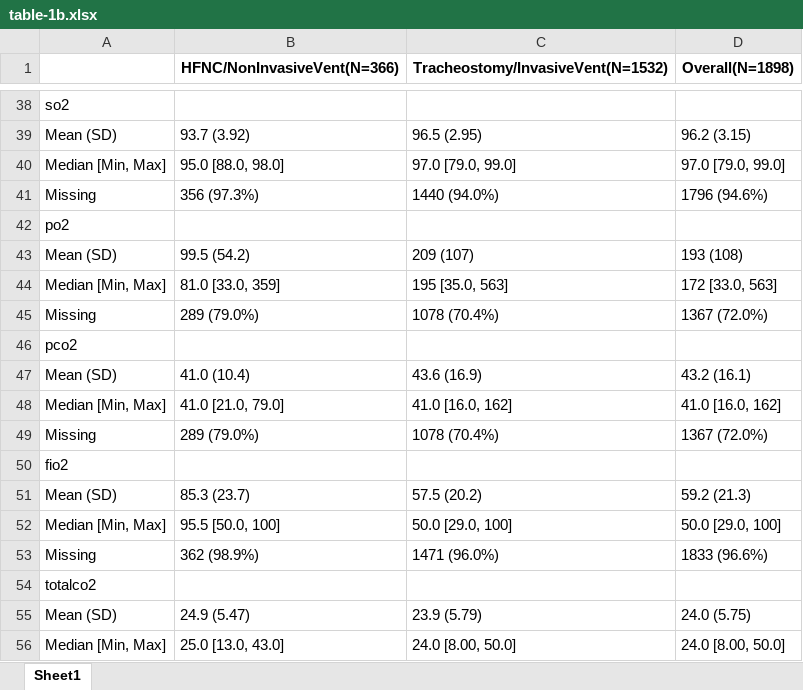
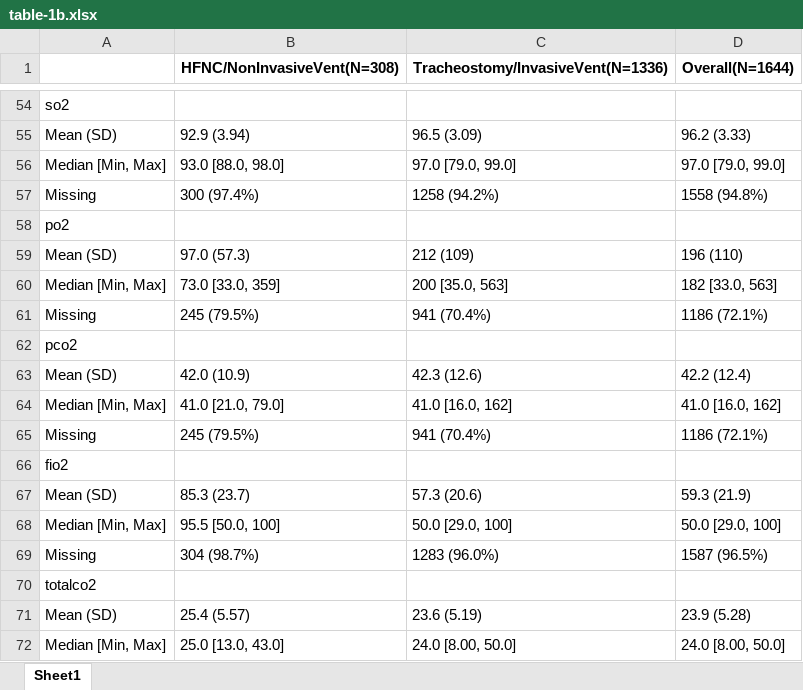
Before and after one commit to SichengH/SPH5104_GP, an Excel workbook: table-1b.xlsx, sheet Sheet1, drawn as a sheet; only a part is shown, gaps mark what is left out; values as stored, in another font and other column widths than the file's, no borders; addresses are those after the commit; the diff covers the shown part only; the diff names each change by its address in the sheet, - before the commit and + after, or states it on an @@ line.

```diff
--- a/table-1b.xlsx (sheet Sheet1)
+++ b/table-1b.xlsx (sheet Sheet1)
-B1: HFNC/NonInvasiveVent(N=366)
+B1: HFNC/NonInvasiveVent(N=308)
-C1: Tracheostomy/InvasiveVent(N=1532)
+C1: Tracheostomy/InvasiveVent(N=1336)
-D1: Overall(N=1898)
+D1: Overall(N=1644)
-B55 (HFNC/NonInvasiveVent(N=308)): 93.7 (3.92)
+B55 (HFNC/NonInvasiveVent(N=308)): 92.9 (3.94)
-C55: 96.5 (2.95)
+C55: 96.5 (3.09)
-D55 (Overall(N=1644)): 96.2 (3.15)
+D55 (Overall(N=1644)): 96.2 (3.33)
-B56 (HFNC/NonInvasiveVent(N=308)): 95.0 [88.0, 98.0]
+B56 (HFNC/NonInvasiveVent(N=308)): 93.0 [88.0, 98.0]
-B57 (HFNC/NonInvasiveVent(N=308)): 356 (97.3%)
+B57 (HFNC/NonInvasiveVent(N=308)): 300 (97.4%)
-C57: 1440 (94.0%)
+C57: 1258 (94.2%)
-D57 (Overall(N=1644)): 1796 (94.6%)
+D57 (Overall(N=1644)): 1558 (94.8%)
-B59 (HFNC/NonInvasiveVent(N=308)): 99.5 (54.2)
+B59 (HFNC/NonInvasiveVent(N=308)): 97.0 (57.3)
-C59: 209 (107)
+C59: 212 (109)
-D59 (Overall(N=1644)): 193 (108)
+D59 (Overall(N=1644)): 196 (110)
-B60 (HFNC/NonInvasiveVent(N=308)): 81.0 [33.0, 359]
+B60 (HFNC/NonInvasiveVent(N=308)): 73.0 [33.0, 359]
-C60: 195 [35.0, 563]
+C60: 200 [35.0, 563]
-D60 (Overall(N=1644)): 172 [33.0, 563]
+D60 (Overall(N=1644)): 182 [33.0, 563]
-B61 (HFNC/NonInvasiveVent(N=308)): 289 (79.0%)
+B61 (HFNC/NonInvasiveVent(N=308)): 245 (79.5%)
-C61: 1078 (70.4%)
+C61: 941 (70.4%)
-D61 (Overall(N=1644)): 1367 (72.0%)
+D61 (Overall(N=1644)): 1186 (72.1%)
-B63 (HFNC/NonInvasiveVent(N=308)): 41.0 (10.4)
+B63 (HFNC/NonInvasiveVent(N=308)): 42.0 (10.9)
-C63: 43.6 (16.9)
+C63: 42.3 (12.6)
-D63 (Overall(N=1644)): 43.2 (16.1)
+D63 (Overall(N=1644)): 42.2 (12.4)
-B65 (HFNC/NonInvasiveVent(N=308)): 289 (79.0%)
+B65 (HFNC/NonInvasiveVent(N=308)): 245 (79.5%)
-C65: 1078 (70.4%)
+C65: 941 (70.4%)
-D65 (Overall(N=1644)): 1367 (72.0%)
+D65 (Overall(N=1644)): 1186 (72.1%)
-C67: 57.5 (20.2)
+C67: 57.3 (20.6)
-D67 (Overall(N=1644)): 59.2 (21.3)
+D67 (Overall(N=1644)): 59.3 (21.9)
-B69 (HFNC/NonInvasiveVent(N=308)): 362 (98.9%)
+B69 (HFNC/NonInvasiveVent(N=308)): 304 (98.7%)
-C69: 1471 (96.0%)
+C69: 1283 (96.0%)
-D69 (Overall(N=1644)): 1833 (96.6%)
+D69 (Overall(N=1644)): 1587 (96.5%)
-B71 (HFNC/NonInvasiveVent(N=308)): 24.9 (5.47)
+B71 (HFNC/NonInvasiveVent(N=308)): 25.4 (5.57)
-C71: 23.9 (5.79)
+C71: 23.6 (5.19)
-D71 (Overall(N=1644)): 24.0 (5.75)
+D71 (Overall(N=1644)): 23.9 (5.28)
```
Also changed, not shown: 16 added rows and 148 edited cells elsewhere in this sheet, table-1a.xlsx, 3 other files.
